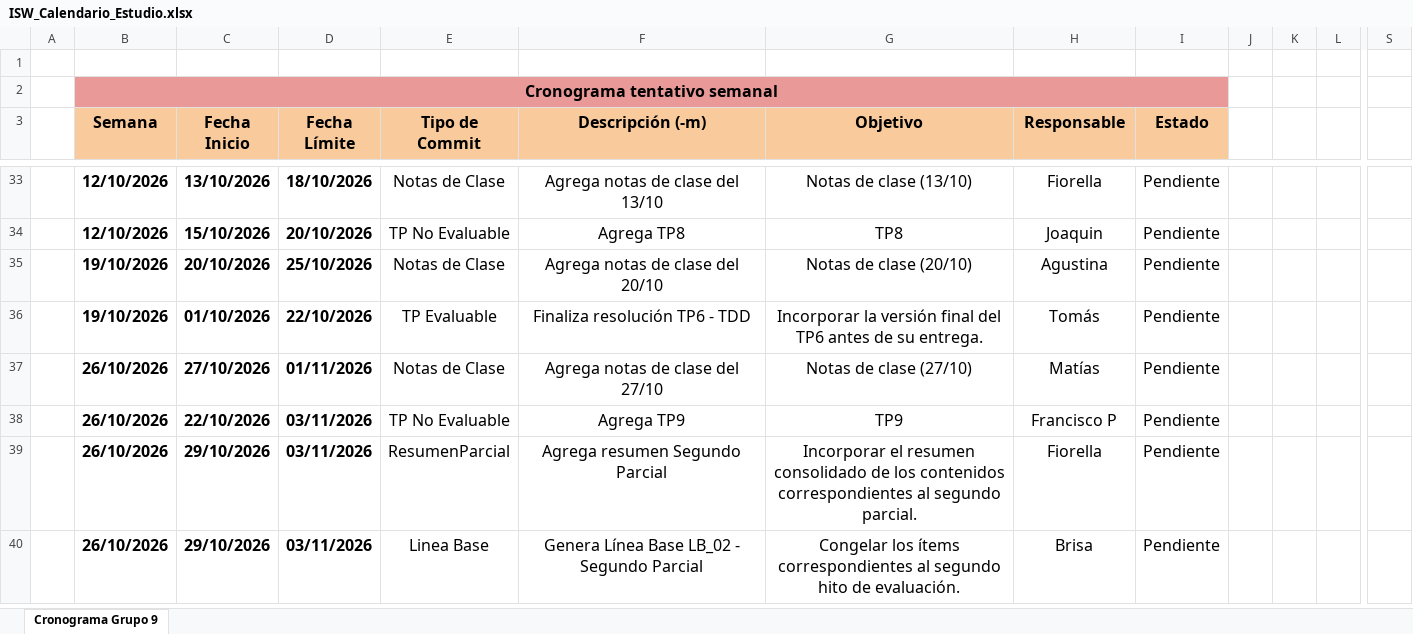
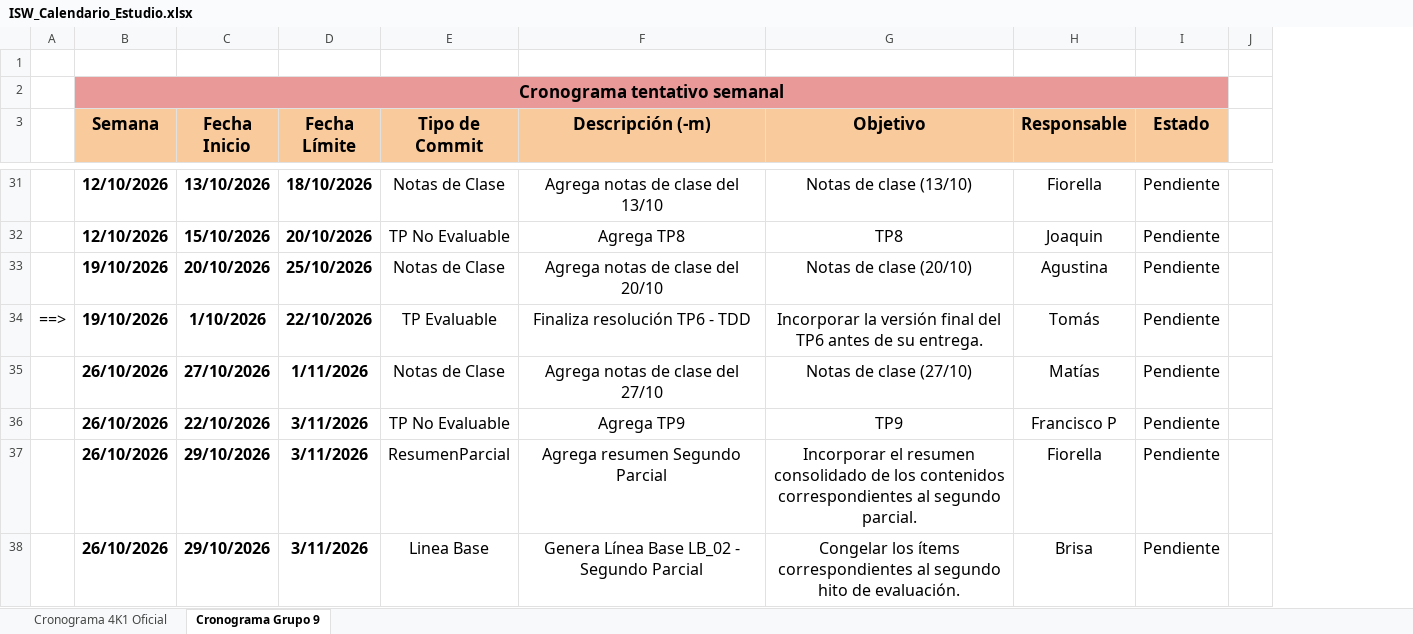
Before and after one commit to Camilinaza08/ISW-G9-4K1-2026-Prueba-, an Excel workbook: Planificacion/ISW_Calendario_Estudio.xlsx, sheet Cronograma Grupo 9, drawn as a sheet; only a part is shown, gaps mark what is left out; values as stored, in another font and other column widths than the file's, no borders; charts and pictures and conditional formats not drawn; removed rows and columns are numbered as before the commit, all else as after; the diff covers the shown part only; the diff names each change by its address in the sheet, - before the commit and + after, or states it on an @@ line.

```diff
--- a/Planificacion/ISW_Calendario_Estudio.xlsx (sheet Cronograma Grupo 9)
+++ b/Planificacion/ISW_Calendario_Estudio.xlsx (sheet Cronograma Grupo 9)
+sheet tab: Cronograma 4K1 Oficial
-column J, empty
-column K, empty
-column L, empty
-column S, empty
+column J, empty
@@ B2 text size: larger @@
@@ B3:I3 text size: larger @@
-A34: (empty)
+A34: ==>
-C34 (Fecha Inicio): 01/10/2026
+C34 (Fecha Inicio): 1/10/2026
-D35 (Fecha Límite): 01/11/2026
+D35 (Fecha Límite): 1/11/2026
-D36:D38 (Fecha Límite): 03/11/2026
+D36:D38 (Fecha Límite): 3/11/2026
```
Also changed, not shown: 1 added row, 2 removed rows, 6 removed columns, 142 edited cells and cell formats elsewhere in this sheet, formulas that keep their value, charts or pictures, 27 other files.
